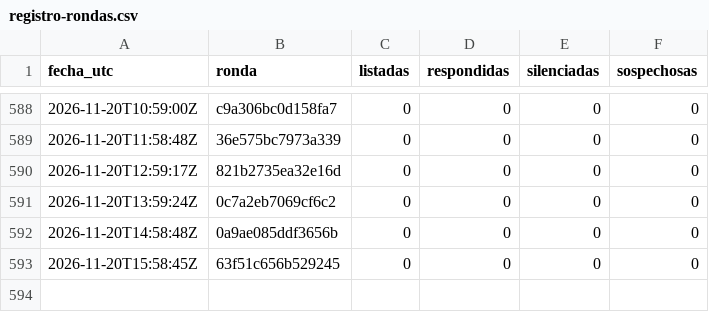
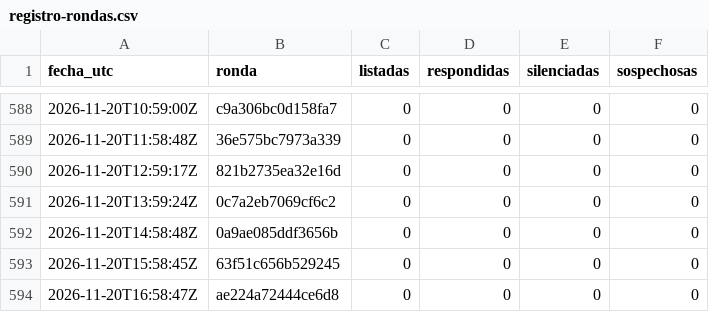
Before and after one commit to hardlypythonnmr/cpe-engine, a CSV file: earn/naos/motor/comentarios/registro-rondas.csv, drawn as a sheet; only a part is shown, gaps mark what is left out; the diff names each change by its address in the sheet, - before the commit and + after, or states it on an @@ line.

```diff
--- a/earn/naos/motor/comentarios/registro-rondas.csv
+++ b/earn/naos/motor/comentarios/registro-rondas.csv
+row 594: 2026-11-20T16:58:47Z | ae224a72444ce6d8 | 0 | 0 | 0 | 0
```
Also changed, not shown: earn/naos/medicion/cuota-yt.csv, earn/naos/motor/comentarios/lecturas.csv.
